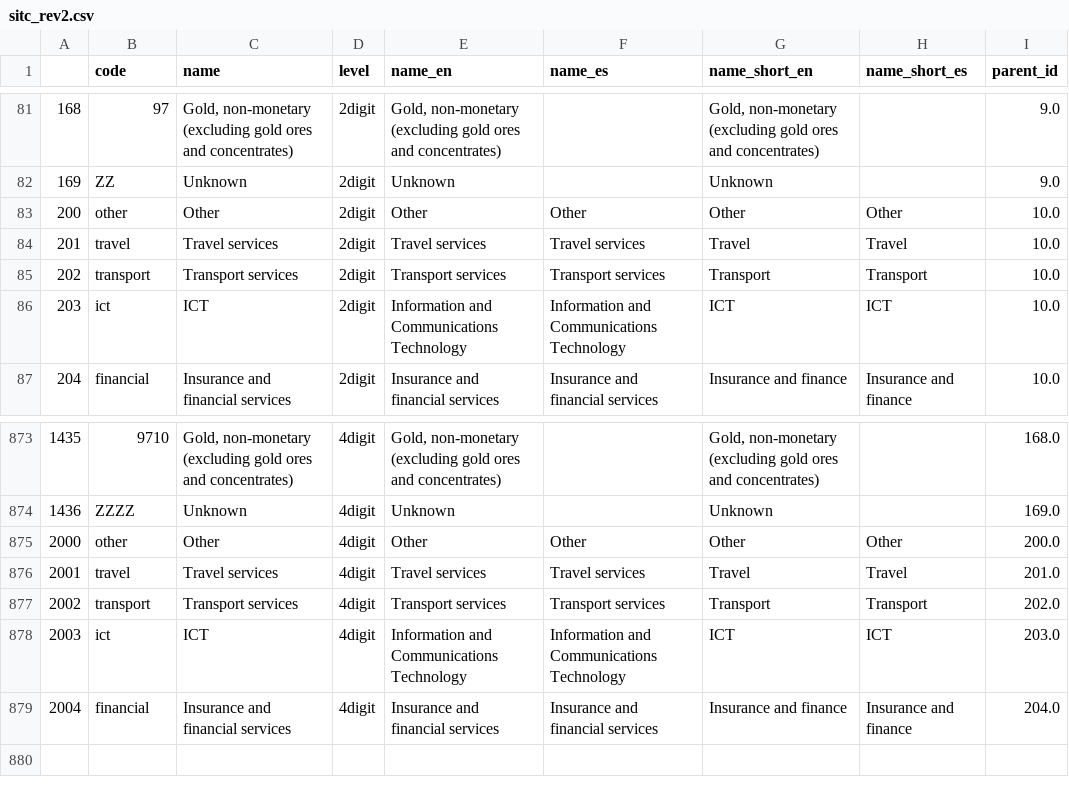
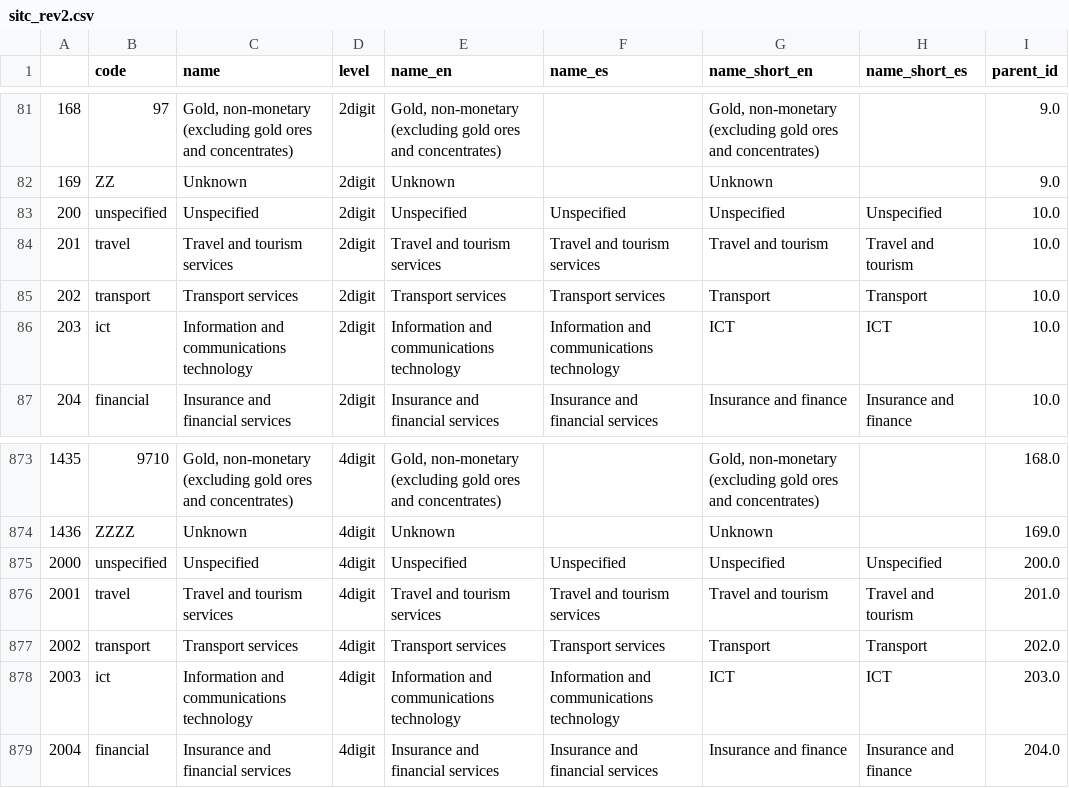
Before and after one commit to cid-harvard/classifications, a CSV file: product/SITC/IntlAtlas/out/sitc_rev2.csv, drawn as a sheet; only a part is shown, gaps mark what is left out.

```diff
--- a/product/SITC/IntlAtlas/out/sitc_rev2.csv
+++ b/product/SITC/IntlAtlas/out/sitc_rev2.csv
@@ -82,6 +82,6 @@
 169,"ZZ","Unknown","2digit","Unknown","","Unknown","",9.0
-200,"other","Other","2digit","Other","Other","Other","Other",10.0
-201,"travel","Travel services","2digit","Travel services","Travel services","Travel","Travel",10.0
+200,"unspecified","Unspecified","2digit","Unspecified","Unspecified","Unspecified","Unspecified",10.0
+201,"travel","Travel and tourism services","2digit","Travel and tourism services","Travel and tourism services","Travel and tourism","Travel and tourism",10.0
 202,"transport","Transport services","2digit","Transport services","Transport services","Transport","Transport",10.0
-203,"ict","ICT","2digit","Information and Communications Technology","Information and Communications Technology","ICT","ICT",10.0
+203,"ict","Information and communications technology","2digit","Information and communications technology","Information and communications technology","ICT","ICT",10.0
 204,"financial","Insurance and financial services","2digit","Insurance and financial services","Insurance and financial services","Insurance and finance","Insurance and finance",10.0
@@ -874,6 +874,6 @@
 1436,"ZZZZ","Unknown","4digit","Unknown","","Unknown","",169.0
-2000,"other","Other","4digit","Other","Other","Other","Other",200.0
-2001,"travel","Travel services","4digit","Travel services","Travel services","Travel","Travel",201.0
+2000,"unspecified","Unspecified","4digit","Unspecified","Unspecified","Unspecified","Unspecified",200.0
+2001,"travel","Travel and tourism services","4digit","Travel and tourism services","Travel and tourism services","Travel and tourism","Travel and tourism",201.0
 2002,"transport","Transport services","4digit","Transport services","Transport services","Transport","Transport",202.0
-2003,"ict","ICT","4digit","Information and Communications Technology","Information and Communications Technology","ICT","ICT",203.0
+2003,"ict","Information and communications technology","4digit","Information and communications technology","Information and communications technology","ICT","ICT",203.0
 2004,"financial","Insurance and financial services","4digit","Insurance and financial services","Insurance and financial services","Insurance and finance","Insurance and finance",204.0
```
Also changed, not shown: product/HS/IntlAtlas/in/Services_Hierarchy.csv, product/SITC/IntlAtlas/in/Services_Hierarchy.csv, 6 other files.
